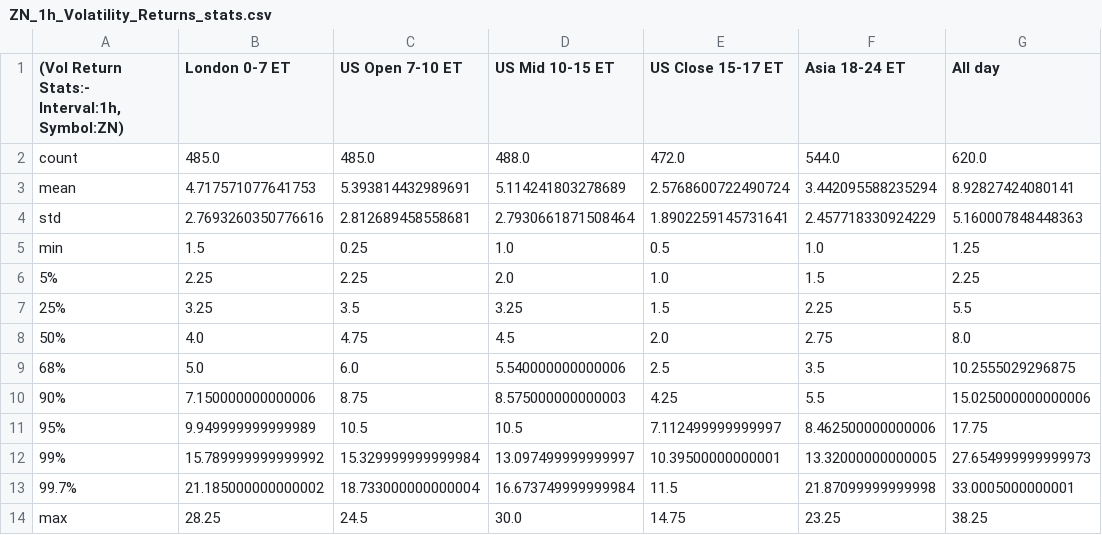
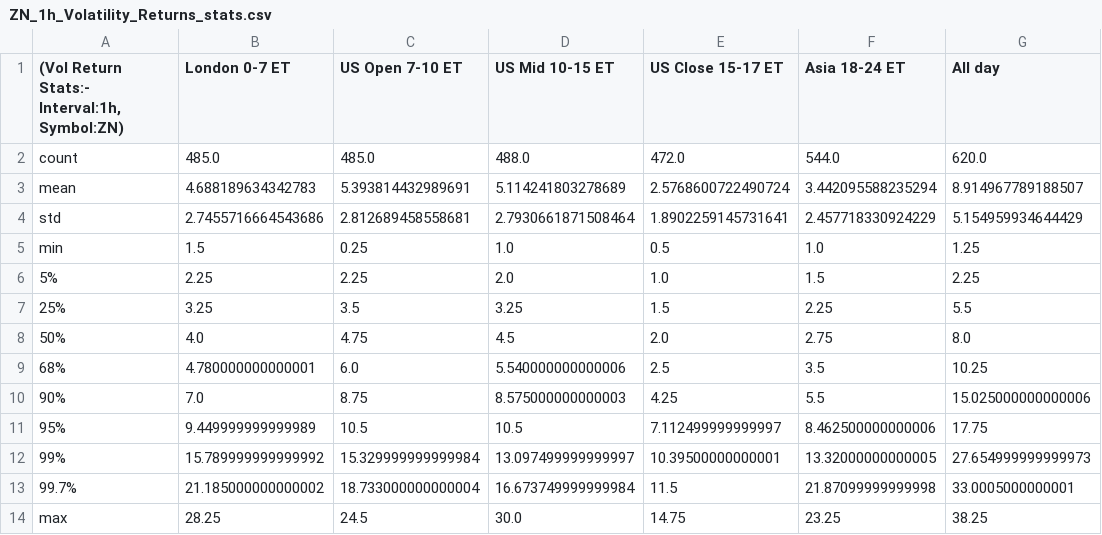
Before and after one commit to Siddhartha-Patolia/DistroDashboard, a CSV file: Intraday_data_files_stats_and_plots_folder/ZN_1h_Volatility_Returns_stats.csv, drawn as a sheet.

```diff
--- a/Intraday_data_files_stats_and_plots_folder/ZN_1h_Volatility_Returns_stats.csv
+++ b/Intraday_data_files_stats_and_plots_folder/ZN_1h_Volatility_Returns_stats.csv
@@ -2,4 +2,4 @@
 count,485.0,485.0,488.0,472.0,544.0,620.0
-mean,4.717571077641753,5.393814432989691,5.114241803278689,2.5768600722490724,3.442095588235294,8.92827424080141
-std,2.7693260350776616,2.812689458558681,2.7930661871508464,1.8902259145731641,2.457718330924229,5.160007848448363
+mean,4.688189634342783,5.393814432989691,5.114241803278689,2.5768600722490724,3.442095588235294,8.914967789188507
+std,2.7455716664543686,2.812689458558681,2.7930661871508464,1.8902259145731641,2.457718330924229,5.154959934644429
 min,1.5,0.25,1.0,0.5,1.0,1.25
@@ -8,5 +8,5 @@ min,1.5,0.25,1.0,0.5,1.0,1.25
 50%,4.0,4.75,4.5,2.0,2.75,8.0
-68%,5.0,6.0,5.540000000000006,2.5,3.5,10.2555029296875
-90%,7.150000000000006,8.75,8.575000000000003,4.25,5.5,15.025000000000006
-95%,9.949999999999989,10.5,10.5,7.112499999999997,8.462500000000006,17.75
+68%,4.780000000000001,6.0,5.540000000000006,2.5,3.5,10.25
+90%,7.0,8.75,8.575000000000003,4.25,5.5,15.025000000000006
+95%,9.449999999999989,10.5,10.5,7.112499999999997,8.462500000000006,17.75
 99%,15.789999999999992,15.329999999999984,13.097499999999997,10.39500000000001,13.32000000000005,27.654999999999973
```
Also changed, not shown: Intraday_data_files_stats_and_plots_folder/All_day_latest_custom_days_Volatility_Returns_1d_ZN_stats.csv, Intraday_data_files_stats_and_plots_folder/All_day_latest_custom_days_Volatility_Returns_1h_ZN.csv, 33 other files.
